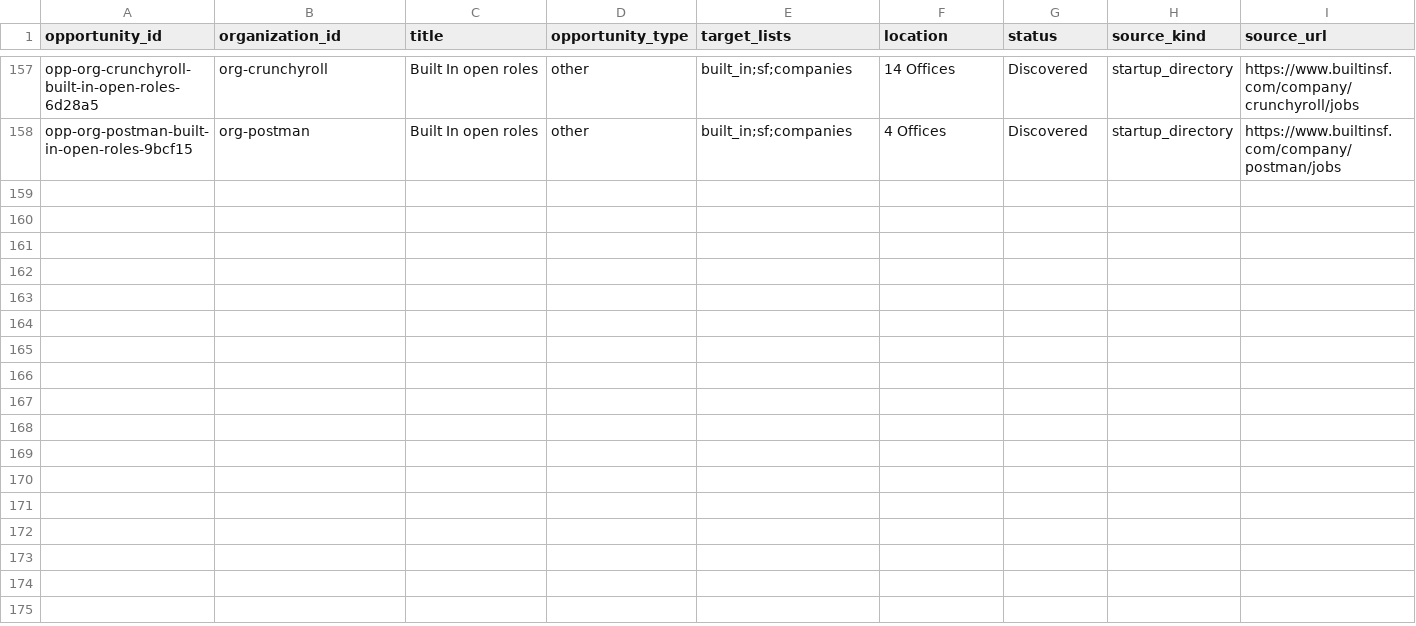
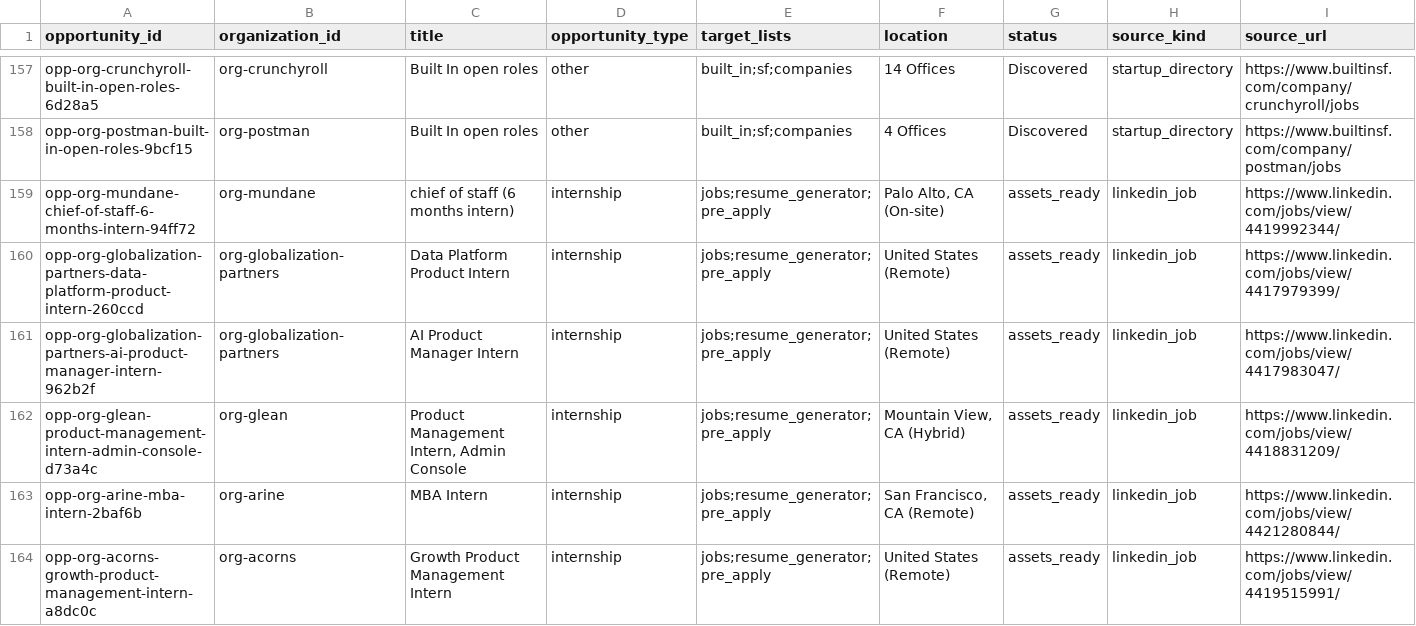
Before and after one commit to axe-pat/Outreach, a CSV file: workspace/opportunities.csv, drawn as a sheet; only a part is shown, gaps mark what is left out; rows hold the shown columns only; the diff names each change by its address in the sheet, - before the commit and + after, or states it on an @@ line.

```diff
--- a/workspace/opportunities.csv
+++ b/workspace/opportunities.csv
+row 159: opp-org-mundane-chief-of-staff-6-months-intern-94ff72 | org-mundane | chief of staff (6 months intern) | internship | jobs;resume_generator;pre_apply | Palo Alto, CA (On-site) | assets_ready | linkedin_job | https://www.linkedin.com/jobs/view/4419992344/
+row 160: opp-org-globalization-partners-data-platform-product-intern-260ccd | org-globalization-partners | Data Platform Product Intern | internship | jobs;resume_generator;pre_apply | United States (Remote) | assets_ready | linkedin_job | https://www.linkedin.com/jobs/view/4417979399/
+row 161: opp-org-globalization-partners-ai-product-manager-intern-962b2f | org-globalization-partners | AI Product Manager Intern | internship | jobs;resume_generator;pre_apply | United States (Remote) | assets_ready | linkedin_job | https://www.linkedin.com/jobs/view/4417983047/
+row 162: opp-org-glean-product-management-intern-admin-console-d73a4c | org-glean | Product Management Intern, Admin Console | internship | jobs;resume_generator;pre_apply | Mountain View, CA (Hybrid) | assets_ready | linkedin_job | https://www.linkedin.com/jobs/view/4418831209/
+row 163: opp-org-arine-mba-intern-2baf6b | org-arine | MBA Intern | internship | jobs;resume_generator;pre_apply | San Francisco, CA (Remote) | assets_ready | linkedin_job | https://www.linkedin.com/jobs/view/4421280844/
+row 164: opp-org-acorns-growth-product-management-intern-a8dc0c | org-acorns | Growth Product Management Intern | internship | jobs;resume_generator;pre_apply | United States (Remote) | assets_ready | linkedin_job | https://www.linkedin.com/jobs/view/4419515991/
```
Also changed, not shown: workspace/organizations.csv, 2 other files.
